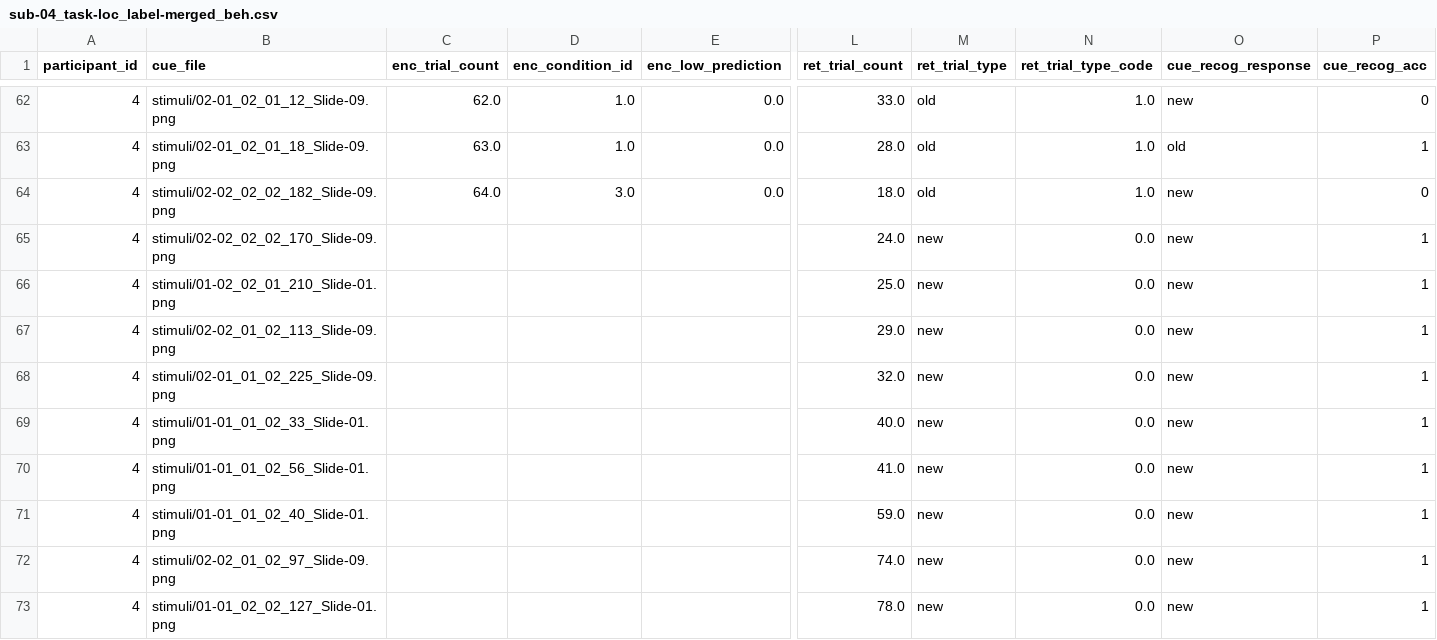
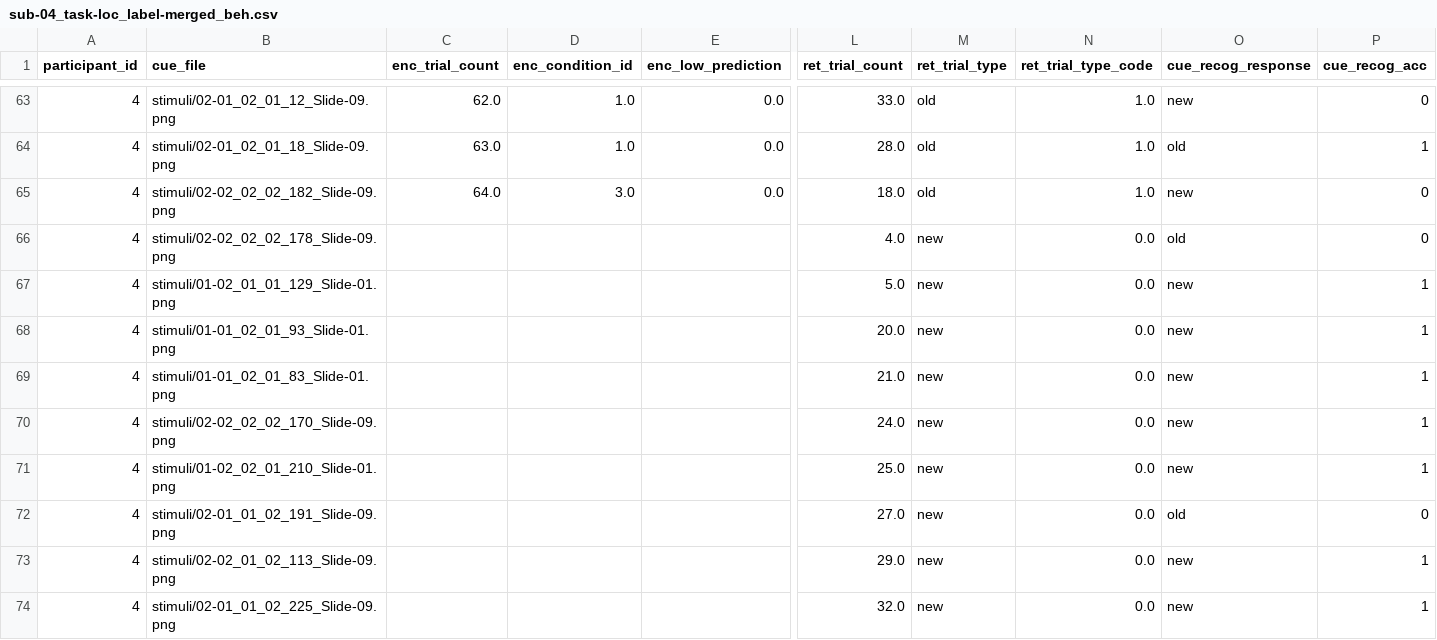
Before and after one commit to noah-mba/LOC_analysis, a CSV file: data/bids/sub-04/beh/sub-04_task-loc_label-merged_beh.csv, drawn as a sheet; only a part is shown, gaps mark what is left out; the shorter side is filled out with more unchanged rows; rows hold the shown columns only; the diff covers the shown part only; the diff names each change by its address in the sheet, - before the commit and + after, or states it on an @@ line.

```diff
--- a/data/bids/sub-04/beh/sub-04_task-loc_label-merged_beh.csv
+++ b/data/bids/sub-04/beh/sub-04_task-loc_label-merged_beh.csv
+row 66: 4 | stimuli/02-02_02_02_178_Slide-09.png |  |  |  | 4.0 | new | 0.0 | old | 0
+row 67: 4 | stimuli/01-02_01_01_129_Slide-01.png |  |  |  | 5.0 | new | 0.0 | new | 1
+row 68: 4 | stimuli/01-01_02_01_93_Slide-01.png |  |  |  | 20.0 | new | 0.0 | new | 1
+row 69: 4 | stimuli/01-01_02_01_83_Slide-01.png |  |  |  | 21.0 | new | 0.0 | new | 1
+row 72: 4 | stimuli/02-01_01_02_191_Slide-09.png |  |  |  | 27.0 | new | 0.0 | old | 0
```
Also changed, not shown: 6 added rows and 36 edited cells elsewhere in this file, data/bids/sub-03/beh/sub-03_task-loc_label-merged_beh.csv, data/bids/sub-09/beh/sub-09_task-loc_label-merged_beh.csv, 24 other files.
